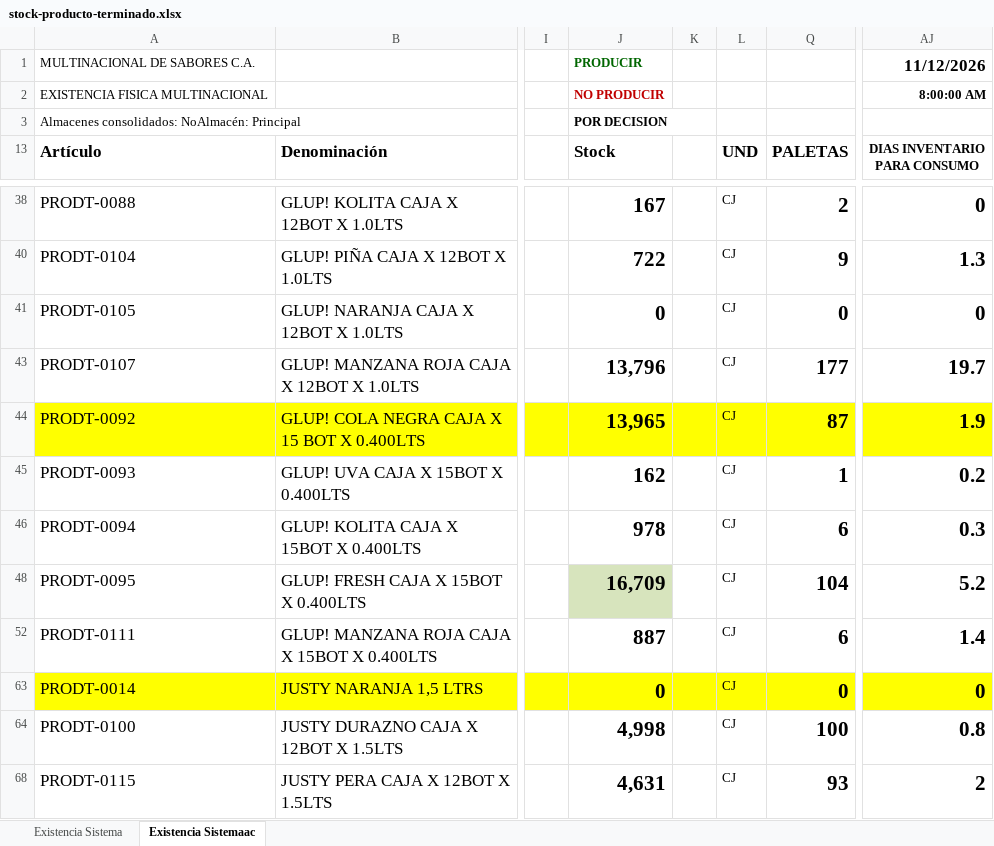
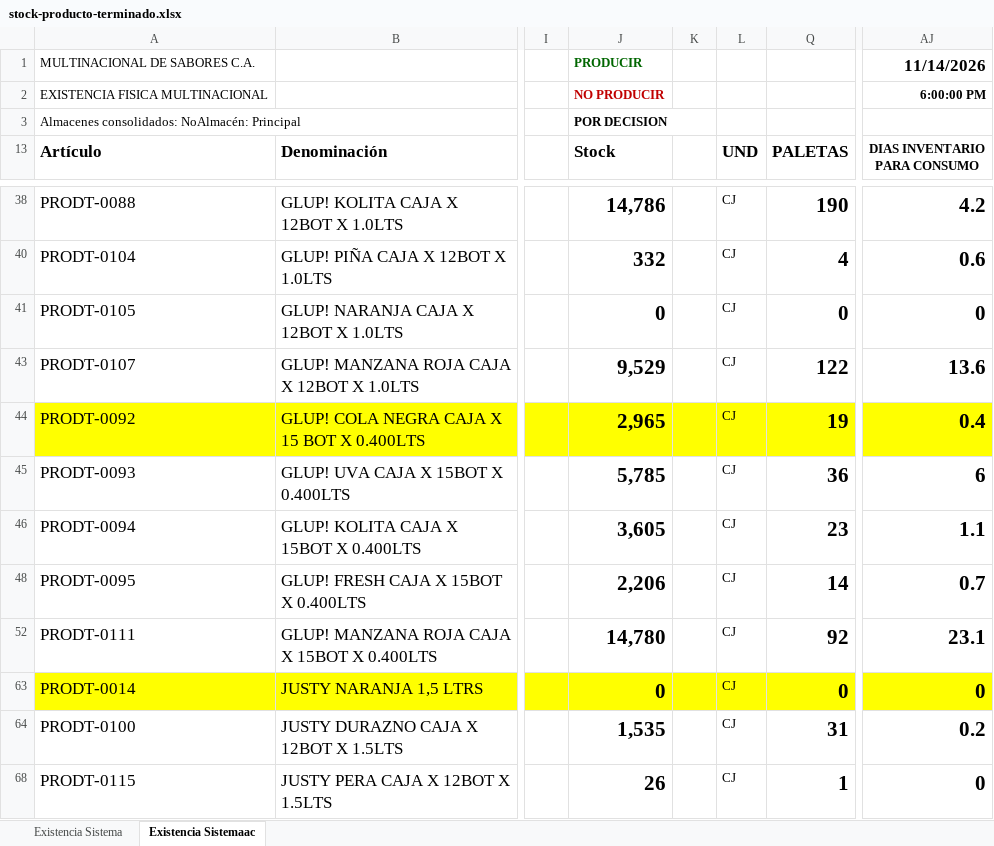
Before and after one commit to datapromns-collab/Data-Pro-V1.7, an Excel workbook: uploads/logistica/stock-producto-terminado.xlsx, sheet Existencia Sistemaac, drawn as a sheet; only a part is shown, gaps mark what is left out; values as stored, in another font and other column widths than the file's, no borders; conditional formats not drawn; the diff covers the shown part only; the diff names each change by its address in the sheet, - before the commit and + after, or states it on an @@ line.

```diff
--- a/uploads/logistica/stock-producto-terminado.xlsx (sheet Existencia Sistemaac)
+++ b/uploads/logistica/stock-producto-terminado.xlsx (sheet Existencia Sistemaac)
-AJ1 (DIAS INVENTARIO PARA CONSUMO): 11/12/2026
+AJ1 (DIAS INVENTARIO PARA CONSUMO): 11/14/2026
-AJ2 (DIAS INVENTARIO PARA CONSUMO): 8:00:00 AM
+AJ2 (DIAS INVENTARIO PARA CONSUMO): 6:00:00 PM
-J38 (Stock): 167
+J38 (Stock): 14,786
-Q38 (PALETAS): 2
+Q38 (PALETAS): 190
-AJ38 (DIAS INVENTARIO PARA CONSUMO): 0
+AJ38 (DIAS INVENTARIO PARA CONSUMO): 4.2
-J40 (Stock): 722
+J40 (Stock): 332
-Q40 (PALETAS): 9
+Q40 (PALETAS): 4
-AJ40 (DIAS INVENTARIO PARA CONSUMO): 1.3
+AJ40 (DIAS INVENTARIO PARA CONSUMO): 0.6
-J43 (Stock): 13,796
+J43 (Stock): 9,529
-Q43 (PALETAS): 177
+Q43 (PALETAS): 122
-AJ43 (DIAS INVENTARIO PARA CONSUMO): 19.7
+AJ43 (DIAS INVENTARIO PARA CONSUMO): 13.6
-J44 (Stock): 13,965
+J44 (Stock): 2,965
-Q44 (PALETAS): 87
+Q44 (PALETAS): 19
-AJ44 (DIAS INVENTARIO PARA CONSUMO): 1.9
+AJ44 (DIAS INVENTARIO PARA CONSUMO): 0.4
-J45 (Stock): 162
+J45 (Stock): 5,785
-Q45 (PALETAS): 1
+Q45 (PALETAS): 36
-AJ45 (DIAS INVENTARIO PARA CONSUMO): 0.2
+AJ45 (DIAS INVENTARIO PARA CONSUMO): 6
-J46 (Stock): 978
+J46 (Stock): 3,605
-Q46 (PALETAS): 6
+Q46 (PALETAS): 23
-AJ46 (DIAS INVENTARIO PARA CONSUMO): 0.3
+AJ46 (DIAS INVENTARIO PARA CONSUMO): 1.1
-J48 (Stock): 16,709
+J48 (Stock): 2,206
-J48 fill: #D7E4BD
+J48 fill: none
-Q48 (PALETAS): 104
+Q48 (PALETAS): 14
-AJ48 (DIAS INVENTARIO PARA CONSUMO): 5.2
+AJ48 (DIAS INVENTARIO PARA CONSUMO): 0.7
-J52 (Stock): 887
+J52 (Stock): 14,780
-Q52 (PALETAS): 6
+Q52 (PALETAS): 92
-AJ52 (DIAS INVENTARIO PARA CONSUMO): 1.4
+AJ52 (DIAS INVENTARIO PARA CONSUMO): 23.1
-J64 (Stock): 4,998
+J64 (Stock): 1,535
-Q64 (PALETAS): 100
+Q64 (PALETAS): 31
-AJ64 (DIAS INVENTARIO PARA CONSUMO): 0.8
+AJ64 (DIAS INVENTARIO PARA CONSUMO): 0.2
-J68 (Stock): 4,631
+J68 (Stock): 26
-Q68 (PALETAS): 93
+Q68 (PALETAS): 1
-AJ68 (DIAS INVENTARIO PARA CONSUMO): 2
+AJ68 (DIAS INVENTARIO PARA CONSUMO): 0
```
Also changed, not shown: 1 added row, 1 removed row, 54 edited cells and cell formats elsewhere in this sheet, sheet Existencia Sistema, hidden cells, 2 other files.
